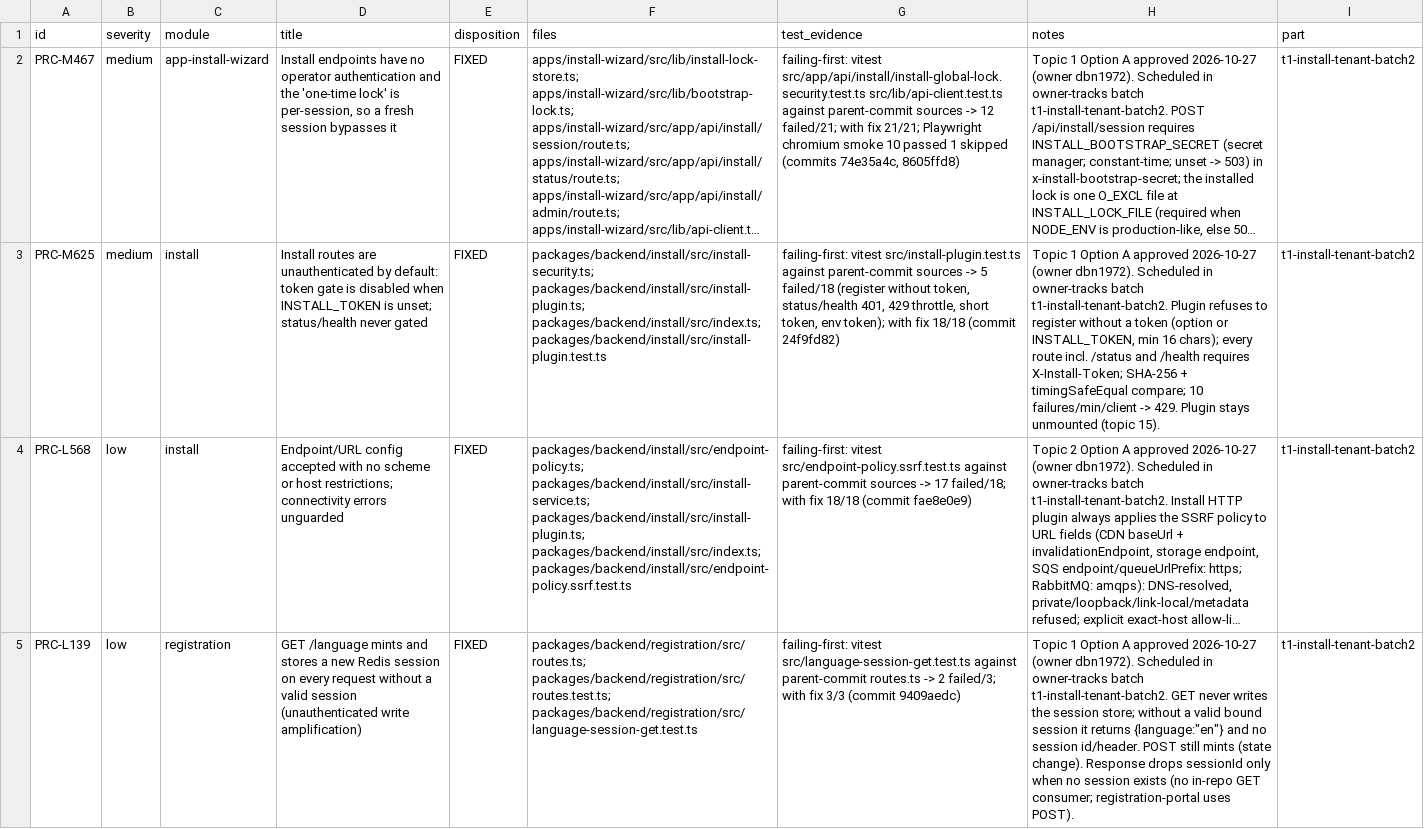
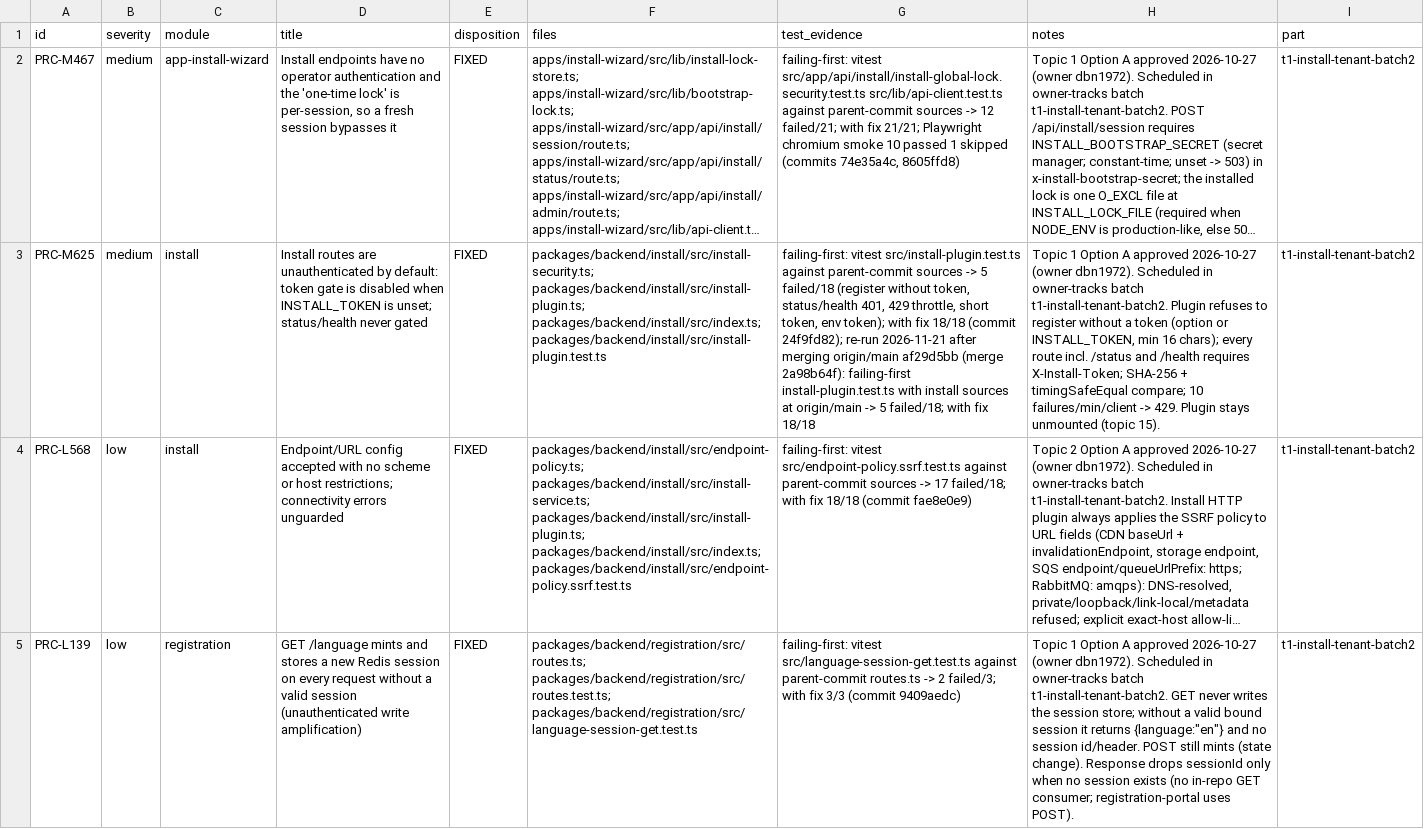
Before and after one commit to dbn1972/ProctiraErp, a CSV file: docs/audits/remediation/T1_INSTALL_TENANT_BATCH2_DISPOSITIONS_2026-10-28.csv, drawn as a sheet; only a part is shown; long unchanged cells end in …; the diff names each change by its address in the sheet, - before the commit and + after, or states it on an @@ line.

Commit message:
docs(audit): M625 install token gate failing-first re-run on main (PRC-M625)
Failing-first re-run on the merged tree (re-run 2026-11-21 after merging origin/main af29d5bb (merge 2a98b64f)):
- packages/backend/install vitest src/install-plugin.test.ts with index.ts, install-plugin.ts, install-security.ts at origin/main -> 5 failed/18 (status/health 401, 429 throttle, no-token refusal, short token, env token); with fix 18/18.

Also run on 2a98b64f: tsc --noEmit (pnpm typecheck) for backend-install, install-wizard, backend-registration, backend-tenant, backend-developer-portal, api-gateway, web -> exit 0; vitest run: install 73/73, install-wizard 58/58, registration 241/241, tenant 335/335, developer-portal 174/174 (these three with DATABASE_URL on a migrated Postgres 16, no skips), api-gateway 1045 passed 1 skipped, web 2958/2958; prettier --check on 61 changed ts/tsx files clean; eslint 0 errors (warnings only).

```diff
--- a/docs/audits/remediation/T1_INSTALL_TENANT_BATCH2_DISPOSITIONS_2026-10-28.csv
+++ b/docs/audits/remediation/T1_INSTALL_TENANT_BATCH2_DISPOSITIONS_2026-10-28.csv
-G3 (test_evidence): …18/18 (commit 24f9fd82)
+G3 (test_evidence): …18/18 (commit 24f9fd82); re-run 2026-11-21 after merging origin/main af29d5bb (merge 2a98b64f): failing-first install-plugin.test.ts with install sources at origin/main -> 5 failed/18; with fix 18/18
```
